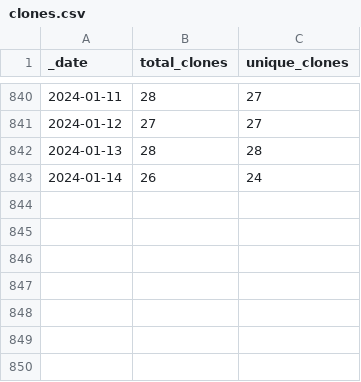
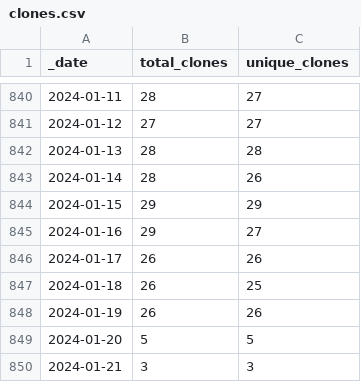
Before and after one commit to 0m4r/MMM-SoccerLiveScore, a CSV file: traffic/clones.csv, drawn as a sheet; only a part is shown, gaps mark what is left out.

Commit message:
GitHub traffic

```diff
--- a/traffic/clones.csv
+++ b/traffic/clones.csv
@@ -842,2 +842,9 @@ _date,total_clones,unique_clones
 2024-01-13,28,28
-2024-01-14,26,24
+2024-01-14,28,26
+2024-01-15,29,29
+2024-01-16,29,27
+2024-01-17,26,26
+2024-01-18,26,25
+2024-01-19,26,26
+2024-01-20,5,5
+2024-01-21,3,3
```
Also changed, not shown: traffic/views.csv, 1 other file.
